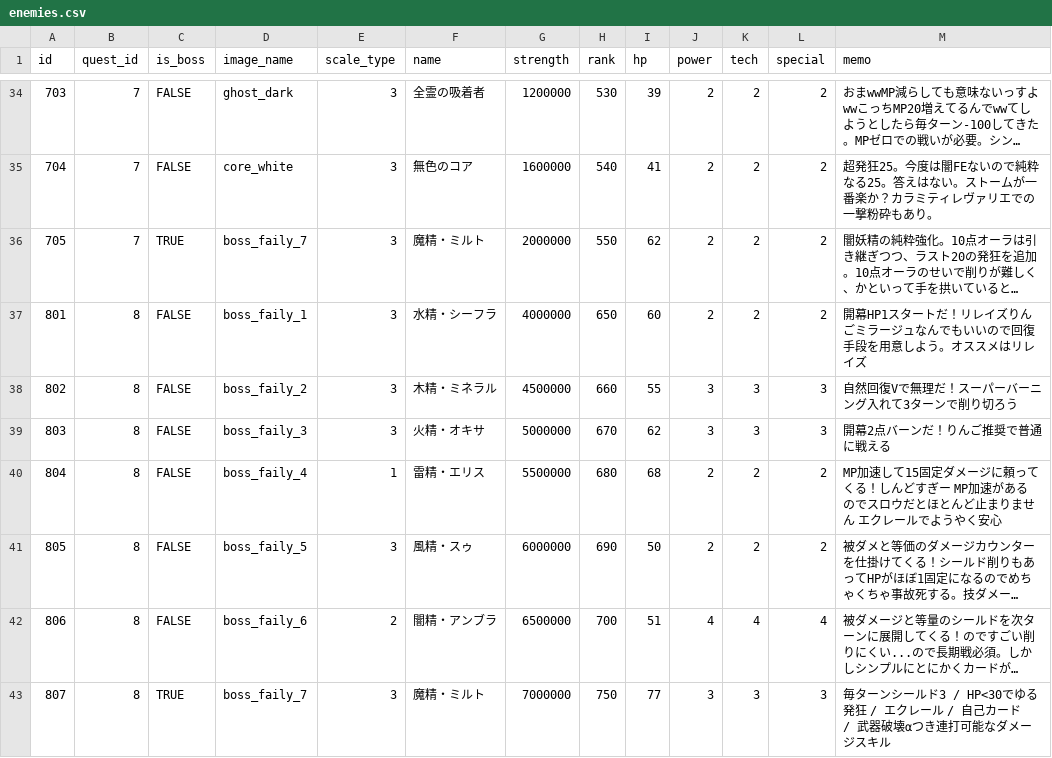
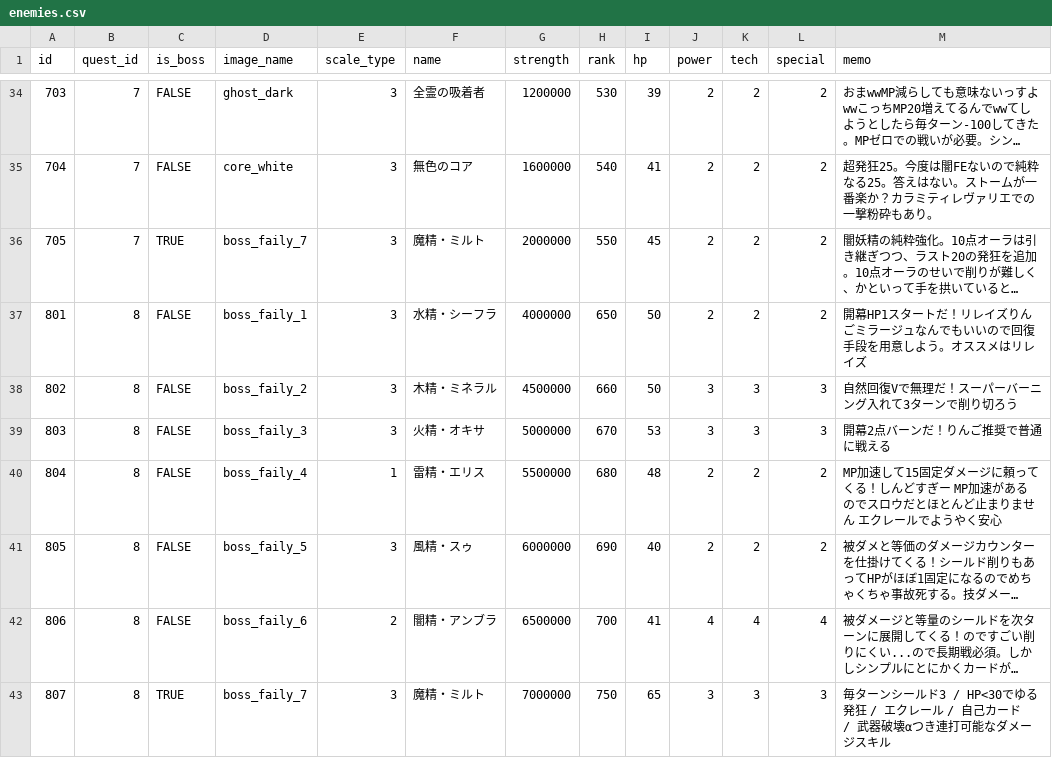
Before and after one commit to jyllsarta/stray-masterdata, a CSV file: seeds/enemies.csv, drawn as a sheet; only a part is shown, gaps mark what is left out; long unchanged cells end in …; the diff names each change by its address in the sheet, - before the commit and + after, or states it on an @@ line.

Commit message:
update by Masterdata Task 2021-05-03 00:13:39 +0900

```diff
--- a/seeds/enemies.csv
+++ b/seeds/enemies.csv
-I36 (hp): 62
+I36 (hp): 45
-I37 (hp): 60
+I37 (hp): 50
-I38 (hp): 55
+I38 (hp): 50
-I39 (hp): 62
+I39 (hp): 53
-I40 (hp): 68
+I40 (hp): 48
-I41 (hp): 50
+I41 (hp): 40
-I42 (hp): 51
+I42 (hp): 41
-I43 (hp): 77
+I43 (hp): 65
```
